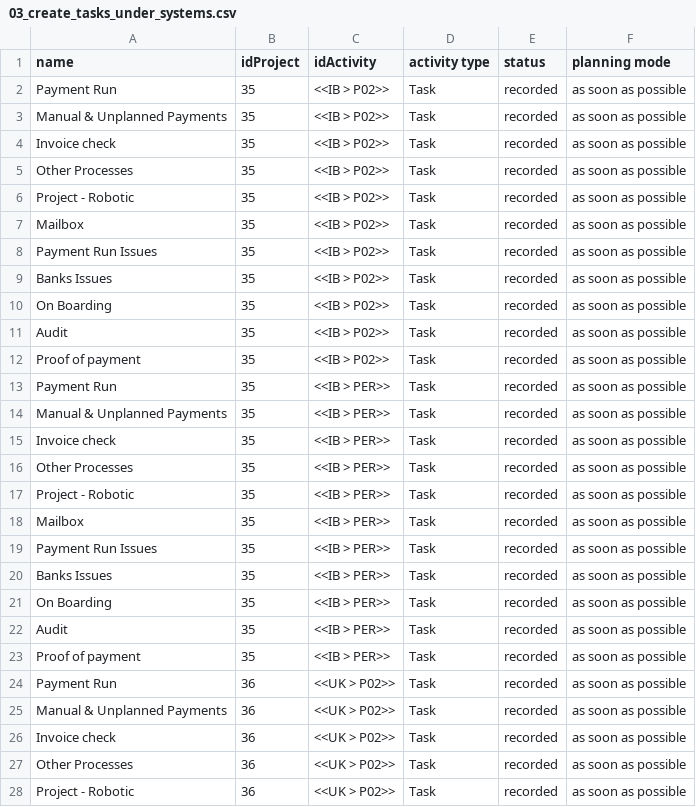
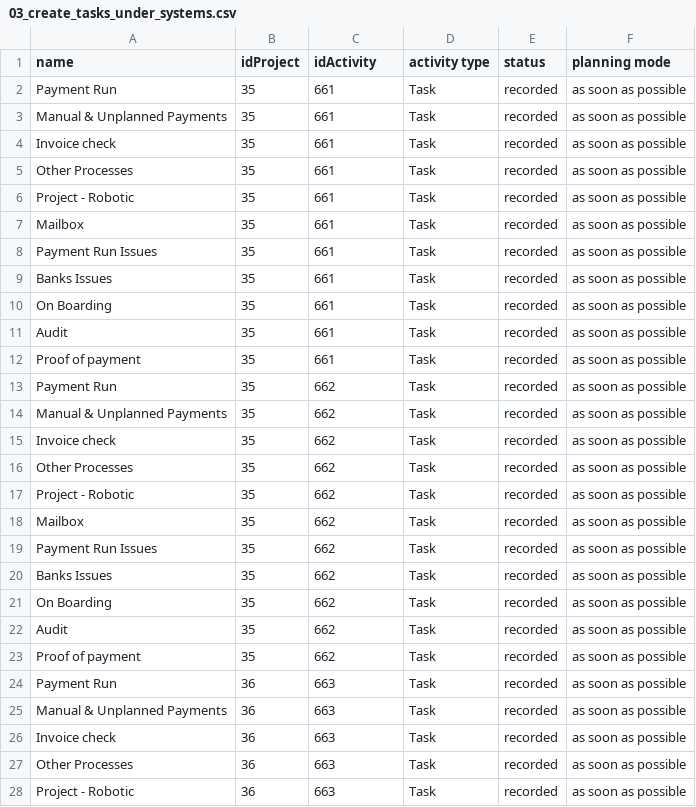
Before and after one commit to rlucho/mem0-mcp-selfhosted, a CSV file: projeqtor/payment-restructure/out/03_create_tasks_under_systems.csv, drawn as a sheet; only a part is shown; the diff covers the shown part only.

```diff
--- a/projeqtor/payment-restructure/out/03_create_tasks_under_systems.csv
+++ b/projeqtor/payment-restructure/out/03_create_tasks_under_systems.csv
@@ -1,28 +1,28 @@
 name;idProject;idActivity;activity type;status;planning mode
-Payment Run;35;<<IB > P02>>;Task;recorded;as soon as possible
-Manual & Unplanned Payments;35;<<IB > P02>>;Task;recorded;as soon as possible
-Invoice check;35;<<IB > P02>>;Task;recorded;as soon as possible
-Other Processes;35;<<IB > P02>>;Task;recorded;as soon as possible
-Project - Robotic;35;<<IB > P02>>;Task;recorded;as soon as possible
-Mailbox;35;<<IB > P02>>;Task;recorded;as soon as possible
-Payment Run Issues;35;<<IB > P02>>;Task;recorded;as soon as possible
-Banks Issues;35;<<IB > P02>>;Task;recorded;as soon as possible
-On Boarding;35;<<IB > P02>>;Task;recorded;as soon as possible
-Audit;35;<<IB > P02>>;Task;recorded;as soon as possible
-Proof of payment;35;<<IB > P02>>;Task;recorded;as soon as possible
-Payment Run;35;<<IB > PER>>;Task;recorded;as soon as possible
-Manual & Unplanned Payments;35;<<IB > PER>>;Task;recorded;as soon as possible
-Invoice check;35;<<IB > PER>>;Task;recorded;as soon as possible
-Other Processes;35;<<IB > PER>>;Task;recorded;as soon as possible
-Project - Robotic;35;<<IB > PER>>;Task;recorded;as soon as possible
-Mailbox;35;<<IB > PER>>;Task;recorded;as soon as possible
-Payment Run Issues;35;<<IB > PER>>;Task;recorded;as soon as possible
-Banks Issues;35;<<IB > PER>>;Task;recorded;as soon as possible
-On Boarding;35;<<IB > PER>>;Task;recorded;as soon as possible
-Audit;35;<<IB > PER>>;Task;recorded;as soon as possible
-Proof of payment;35;<<IB > PER>>;Task;recorded;as soon as possible
-Payment Run;36;<<UK > P02>>;Task;recorded;as soon as possible
-Manual & Unplanned Payments;36;<<UK > P02>>;Task;recorded;as soon as possible
-Invoice check;36;<<UK > P02>>;Task;recorded;as soon as possible
-Other Processes;36;<<UK > P02>>;Task;recorded;as soon as possible
-Project - Robotic;36;<<UK > P02>>;Task;recorded;as soon as possible
+Payment Run;35;661;Task;recorded;as soon as possible
+Manual & Unplanned Payments;35;661;Task;recorded;as soon as possible
+Invoice check;35;661;Task;recorded;as soon as possible
+Other Processes;35;661;Task;recorded;as soon as possible
+Project - Robotic;35;661;Task;recorded;as soon as possible
+Mailbox;35;661;Task;recorded;as soon as possible
+Payment Run Issues;35;661;Task;recorded;as soon as possible
+Banks Issues;35;661;Task;recorded;as soon as possible
+On Boarding;35;661;Task;recorded;as soon as possible
+Audit;35;661;Task;recorded;as soon as possible
+Proof of payment;35;661;Task;recorded;as soon as possible
+Payment Run;35;662;Task;recorded;as soon as possible
+Manual & Unplanned Payments;35;662;Task;recorded;as soon as possible
+Invoice check;35;662;Task;recorded;as soon as possible
+Other Processes;35;662;Task;recorded;as soon as possible
+Project - Robotic;35;662;Task;recorded;as soon as possible
+Mailbox;35;662;Task;recorded;as soon as possible
+Payment Run Issues;35;662;Task;recorded;as soon as possible
+Banks Issues;35;662;Task;recorded;as soon as possible
+On Boarding;35;662;Task;recorded;as soon as possible
+Audit;35;662;Task;recorded;as soon as possible
+Proof of payment;35;662;Task;recorded;as soon as possible
+Payment Run;36;663;Task;recorded;as soon as possible
+Manual & Unplanned Payments;36;663;Task;recorded;as soon as possible
+Invoice check;36;663;Task;recorded;as soon as possible
+Other Processes;36;663;Task;recorded;as soon as possible
+Project - Robotic;36;663;Task;recorded;as soon as possible
```
Also changed, not shown: 39 edited cells elsewhere in this file, 2 other files.
